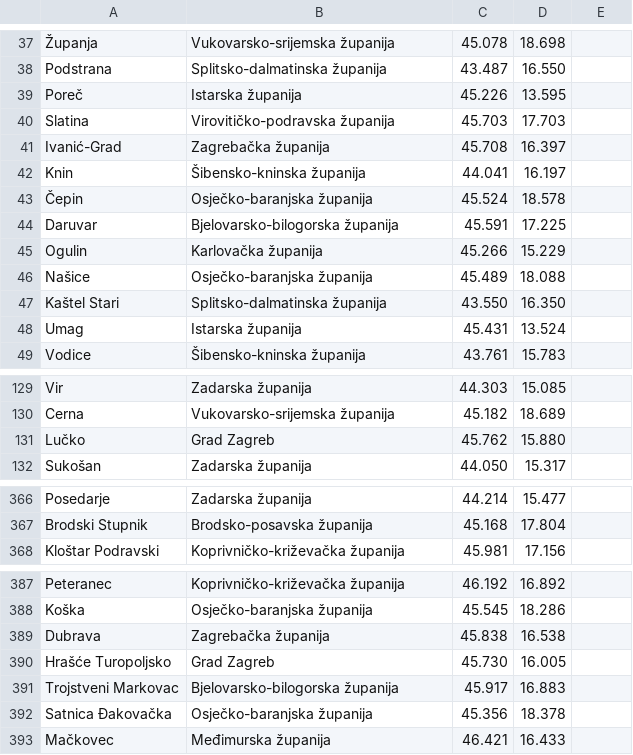
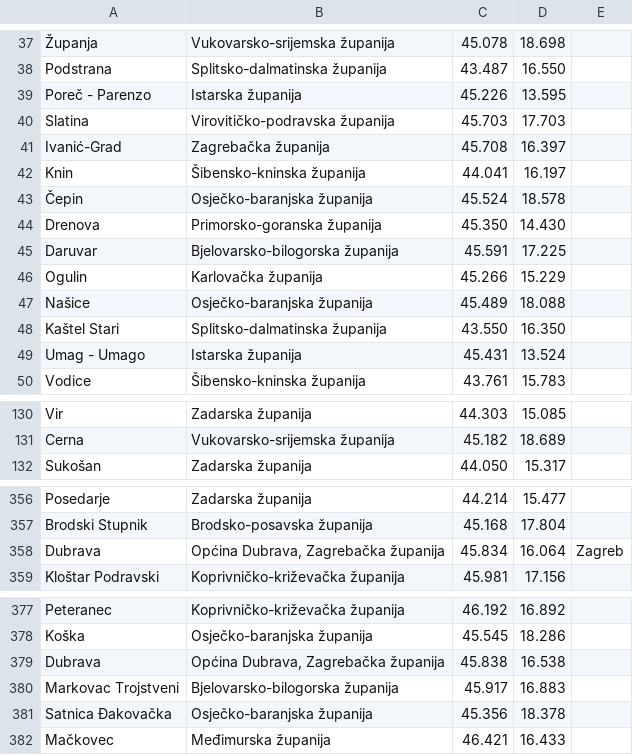
Before and after one commit to Alergeek-Ventures/tcg-cheap, a TSV file: priv/geo/croatia.tsv, drawn as a sheet; only a part is shown, gaps mark what is left out; removed rows and columns are numbered as before the commit, all else as after; the diff covers the shown part only; the diff names each change by its address in the sheet, - before the commit and + after, or states it on an @@ line.

```diff
--- a/priv/geo/croatia.tsv
+++ b/priv/geo/croatia.tsv
-A39: Poreč
+A39: Poreč - Parenzo
+row 44: Drenova | Primorsko-goranska županija | 45.350 | 14.430
-A49: Umag
+A49: Umag - Umago
-row 131: Lučko | Grad Zagreb | 45.762 | 15.880
+row 358: Dubrava | Općina Dubrava, Zagrebačka županija | 45.834 | 16.064 | Zagreb
-B379: Zagrebačka županija
+B379: Općina Dubrava, Zagrebačka županija
-row 390: Hrašće Turopoljsko | Grad Zagreb | 45.730 | 16.005
-A380: Trojstveni Markovac
+A380: Markovac Trojstveni
-A381: Satnica Đakovačka
+A381: Satnica Ðakovačka
```
Also changed, not shown: 3 added rows, 15 removed rows and 12 edited cells elsewhere in this file, priv/geo/czechia.tsv, priv/geo/portugal.tsv, 6 other files.
